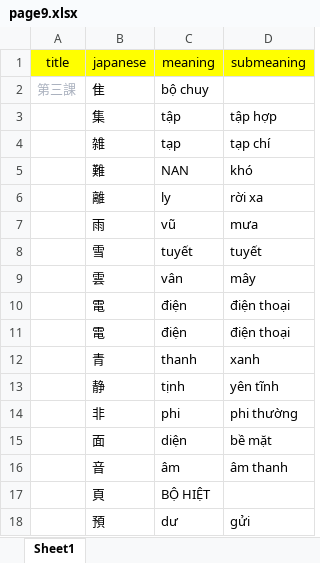
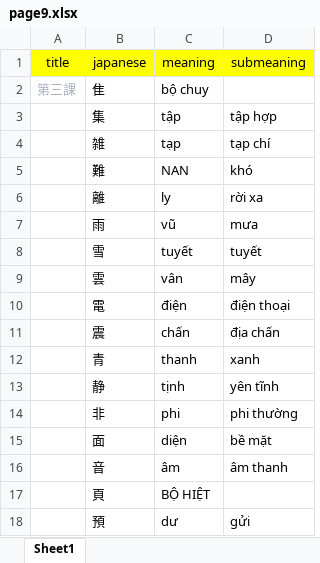
Before and after one commit to khaiquangtran/NihongoBenkyou, an Excel workbook: ReviewKanjiV3/gen/page9.xlsx, sheet Sheet1, drawn as a sheet; only a part is shown; values as stored, in another font and other column widths than the file's, no borders; conditional formats not drawn; removed rows and columns are numbered as before the commit, all else as after; the diff names each change by its address in the sheet, - before the commit and + after, or states it on an @@ line.

```diff
--- a/ReviewKanjiV3/gen/page9.xlsx (sheet Sheet1)
+++ b/ReviewKanjiV3/gen/page9.xlsx (sheet Sheet1)
-row 11:  | 電 | điện | điện thoại
+row 11:  | 震 | chấn | địa chấn
```
Also changed, not shown: ReviewKanjiV3/gen/kanjiv2.xlsx, 1 other file.
